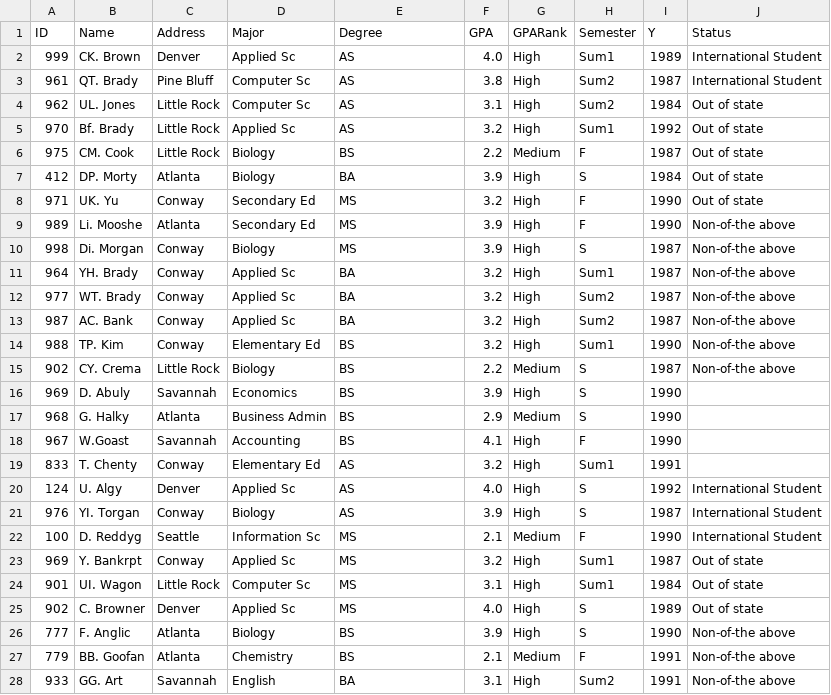
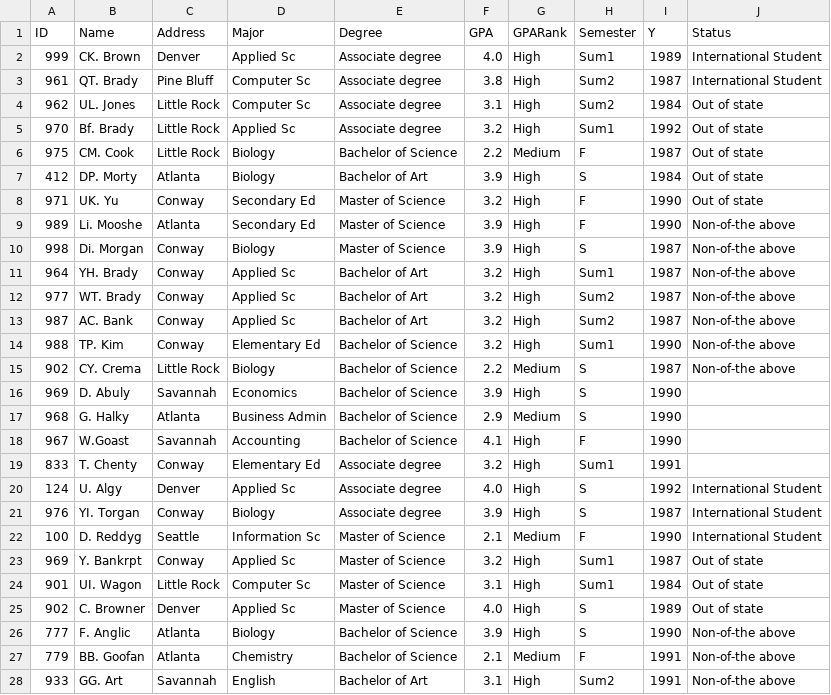
Before and after one commit to JoshuaFarara/DataWarehouse_ProjectReport, a CSV file: data/Integrated_Data.csv, drawn as a sheet; only a part is shown; the diff covers the shown part only.

Commit message:
Changes to be committed: 	modified:   .ipynb_checkpoints/DataCleaningFinal-checkpoint.ipynb 	modified:   DataCleaning1.ipynb 	modified:   DataCleaningFinal.ipynb 	new file:   DataWarehousingDiagram.drawio 	new file:   data/.ipynb_checkpoints/DatawarehouseProject - Semester-checkpoint.csv 	renamed:    data/.ipynb_checkpoints/DatawarehouseProject - datasources1_2-checkpoint.csv -> data/.ipynb_checkpoints/datasources1_2_degrees-checkpoint.csv 	new file:   data/DatawarehouseProject - Semester.csv 	modified:   data/Integrated_Data.csv 	modified:   data/cleaned_5_9_df.csv 	modified:   data/cleaned_6_9_df.csv 	modified:   data/cleaned_7_9_df.csv 	modified:   data/cleaned_8_9_df.csv 	modified:   data/cleaned_9_9_df.csv 	renamed:    data/DatawarehouseProject - datasources1_2.csv -> data/datasources1_2_degrees.csv 	modified:   data/deleted_name_duplicates.csv

```diff
--- a/data/Integrated_Data.csv
+++ b/data/Integrated_Data.csv
@@ -1,28 +1,28 @@
 ID,Name,Address,Major,Degree,GPA,GPARank,Semester,Y,Status
-999,CK. Brown,Denver,Applied Sc,AS,4.0,High,Sum1,1989,International Student
-961,QT. Brady,Pine Bluff,Computer Sc,AS,3.8,High,Sum2,1987,International Student
-962,UL. Jones,Little Rock,Computer Sc,AS,3.1,High,Sum2,1984,Out of state
-970,Bf. Brady,Little Rock,Applied Sc,AS,3.2,High,Sum1,1992,Out of state
-975,CM. Cook,Little Rock,Biology,BS,2.2,Medium,F,1987,Out of state
-412,DP. Morty,Atlanta,Biology,BA,3.9,High,S,1984,Out of state
-971,UK. Yu,Conway,Secondary Ed,MS,3.2,High,F,1990,Out of state
-989,Li. Mooshe,Atlanta,Secondary Ed,MS,3.9,High,F,1990,Non-of-the above
-998,Di. Morgan,Conway,Biology,MS,3.9,High,S,1987,Non-of-the above
-964,YH. Brady,Conway,Applied Sc,BA,3.2,High,Sum1,1987,Non-of-the above
-977,WT. Brady,Conway,Applied Sc,BA,3.2,High,Sum2,1987,Non-of-the above
-987,AC. Bank,Conway,Applied Sc,BA,3.2,High,Sum2,1987,Non-of-the above
-988,TP. Kim,Conway,Elementary Ed,BS,3.2,High,Sum1,1990,Non-of-the above
-902,CY. Crema,Little Rock,Biology,BS,2.2,Medium,S,1987,Non-of-the above
-969,D. Abuly,Savannah,Economics,BS,3.9,High,S,1990,
-968,G. Halky,Atlanta,Business Admin,BS,2.9,Medium,S,1990,
-967,W.Goast,Savannah,Accounting,BS,4.1,High,F,1990,
-833,T. Chenty,Conway,Elementary Ed,AS,3.2,High,Sum1,1991,
-124,U. Algy,Denver,Applied Sc,AS,4.0,High,S,1992,International Student
-976,YI. Torgan,Conway,Biology,AS,3.9,High,S,1987,International Student
-100,D. Reddyg,Seattle,Information Sc,MS,2.1,Medium,F,1990,International Student
-969,Y. Bankrpt,Conway,Applied Sc,MS,3.2,High,Sum1,1987,Out of state
-901,UI. Wagon,Little Rock,Computer Sc,MS,3.1,High,Sum1,1984,Out of state
-902,C. Browner,Denver,Applied Sc,MS,4.0,High,S,1989,Out of state
-777,F. Anglic,Atlanta,Biology,BS,3.9,High,S,1990,Non-of-the above
-779,BB. Goofan,Atlanta,Chemistry,BS,2.1,Medium,F,1991,Non-of-the above
-933,GG. Art,Savannah,English,BA,3.1,High,Sum2,1991,Non-of-the above
+999,CK. Brown,Denver,Applied Sc,Associate degree,4.0,High,Sum1,1989,International Student
+961,QT. Brady,Pine Bluff,Computer Sc,Associate degree,3.8,High,Sum2,1987,International Student
+962,UL. Jones,Little Rock,Computer Sc,Associate degree,3.1,High,Sum2,1984,Out of state
+970,Bf. Brady,Little Rock,Applied Sc,Associate degree,3.2,High,Sum1,1992,Out of state
+975,CM. Cook,Little Rock,Biology,Bachelor of Science,2.2,Medium,F,1987,Out of state
+412,DP. Morty,Atlanta,Biology,Bachelor of Art,3.9,High,S,1984,Out of state
+971,UK. Yu,Conway,Secondary Ed,Master of Science,3.2,High,F,1990,Out of state
+989,Li. Mooshe,Atlanta,Secondary Ed,Master of Science,3.9,High,F,1990,Non-of-the above
+998,Di. Morgan,Conway,Biology,Master of Science,3.9,High,S,1987,Non-of-the above
+964,YH. Brady,Conway,Applied Sc,Bachelor of Art,3.2,High,Sum1,1987,Non-of-the above
+977,WT. Brady,Conway,Applied Sc,Bachelor of Art,3.2,High,Sum2,1987,Non-of-the above
+987,AC. Bank,Conway,Applied Sc,Bachelor of Art,3.2,High,Sum2,1987,Non-of-the above
+988,TP. Kim,Conway,Elementary Ed,Bachelor of Science,3.2,High,Sum1,1990,Non-of-the above
+902,CY. Crema,Little Rock,Biology,Bachelor of Science,2.2,Medium,S,1987,Non-of-the above
+969,D. Abuly,Savannah,Economics,Bachelor of Science,3.9,High,S,1990,
+968,G. Halky,Atlanta,Business Admin,Bachelor of Science,2.9,Medium,S,1990,
+967,W.Goast,Savannah,Accounting,Bachelor of Science,4.1,High,F,1990,
+833,T. Chenty,Conway,Elementary Ed,Associate degree,3.2,High,Sum1,1991,
+124,U. Algy,Denver,Applied Sc,Associate degree,4.0,High,S,1992,International Student
+976,YI. Torgan,Conway,Biology,Associate degree,3.9,High,S,1987,International Student
+100,D. Reddyg,Seattle,Information Sc,Master of Science,2.1,Medium,F,1990,International Student
+969,Y. Bankrpt,Conway,Applied Sc,Master of Science,3.2,High,Sum1,1987,Out of state
+901,UI. Wagon,Little Rock,Computer Sc,Master of Science,3.1,High,Sum1,1984,Out of state
+902,C. Browner,Denver,Applied Sc,Master of Science,4.0,High,S,1989,Out of state
+777,F. Anglic,Atlanta,Biology,Bachelor of Science,3.9,High,S,1990,Non-of-the above
+779,BB. Goofan,Atlanta,Chemistry,Bachelor of Science,2.1,Medium,F,1991,Non-of-the above
+933,GG. Art,Savannah,English,Bachelor of Art,3.1,High,Sum2,1991,Non-of-the above
```
Also changed, not shown: 94 edited cells elsewhere in this file, data/cleaned_5_9_df.csv, data/cleaned_6_9_df.csv, 10 other files.
